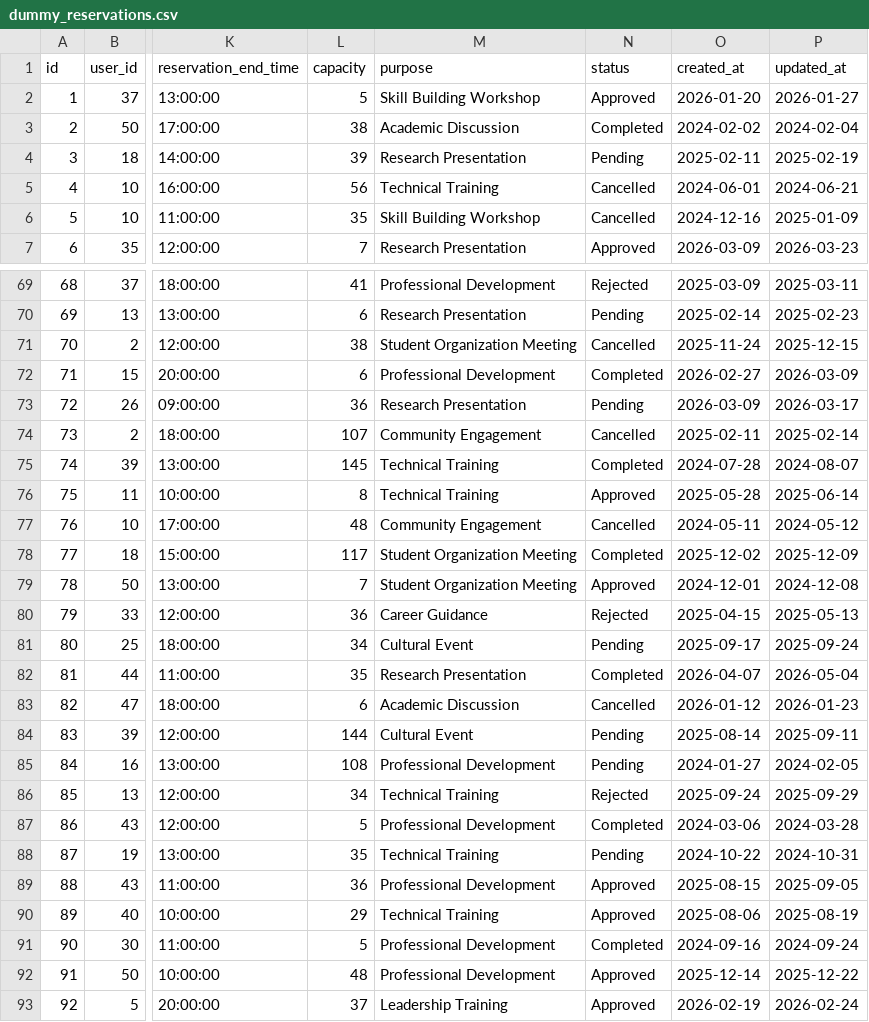
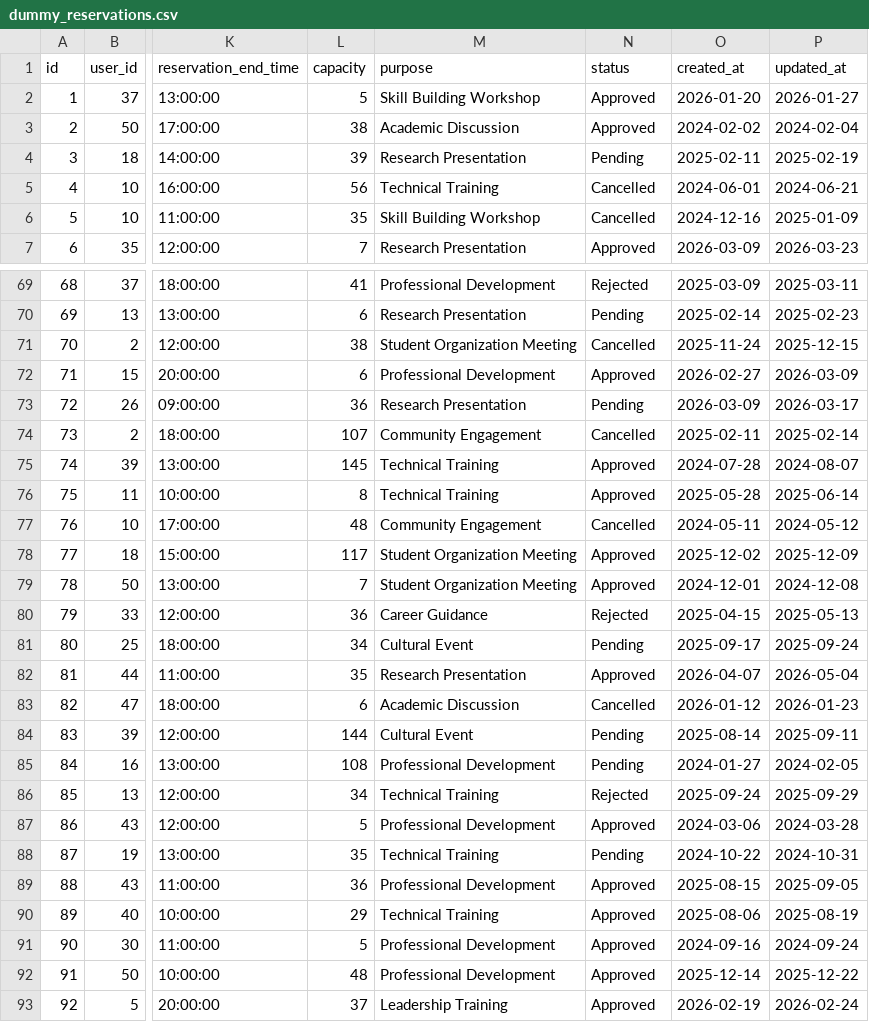
Before and after one commit to GodwinAblao/reserva_ftic, a CSV file: data/dummy_reservations.csv, drawn as a sheet; only a part is shown, gaps mark what is left out; the diff covers the shown part only; the diff names each change by its address in the sheet, - before the commit and + after, or states it on an @@ line.

Commit message:
Treat Completed as Approved in analytics; replace Completed with Approved in dummy CSV

```diff
--- a/data/dummy_reservations.csv
+++ b/data/dummy_reservations.csv
-N3 (status): Completed
+N3 (status): Approved
-N72 (status): Completed
+N72 (status): Approved
-N75 (status): Completed
+N75 (status): Approved
-N78 (status): Completed
+N78 (status): Approved
-N82 (status): Completed
+N82 (status): Approved
-N87 (status): Completed
+N87 (status): Approved
-N91 (status): Completed
+N91 (status): Approved
```
Also changed, not shown: 14 edited cells elsewhere in this file, 1 other file.
